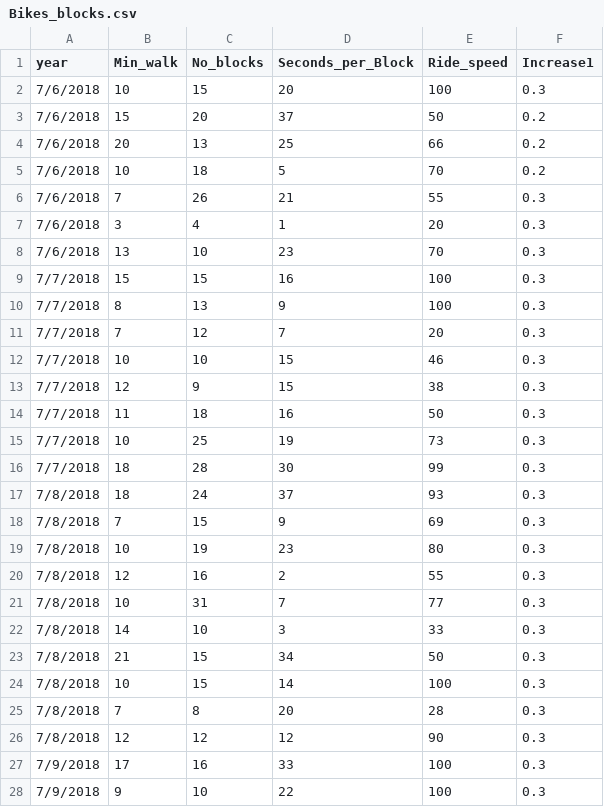
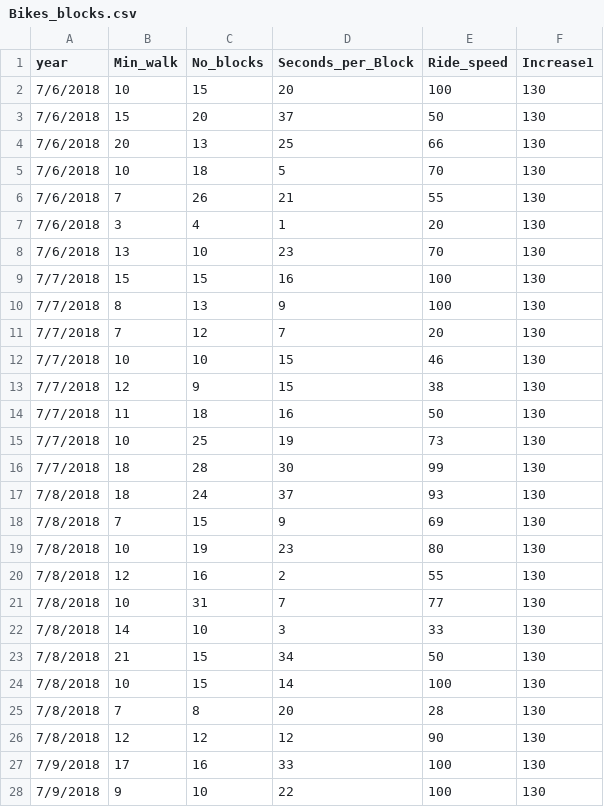
Before and after one commit to simofleanta/Data_coding_preparations, a CSV file: Bikes_blocks.csv, drawn as a sheet; only a part is shown; the diff covers the shown part only.

```diff
--- a/Bikes_blocks.csv
+++ b/Bikes_blocks.csv
@@ -1,28 +1,28 @@
 year,Min_walk,No_blocks,Seconds_per_Block,Ride_speed,Increase1
-7/6/2018,10,15,20,100,0.3
-7/6/2018,15,20,37,50,0.2
-7/6/2018,20,13,25,66,0.2
-7/6/2018,10,18,5,70,0.2
-7/6/2018,7,26,21,55,0.3
-7/6/2018,3,4,1,20,0.3
-7/6/2018,13,10,23,70,0.3
-7/7/2018,15,15,16,100,0.3
-7/7/2018,8,13,9,100,0.3
-7/7/2018,7,12,7,20,0.3
-7/7/2018,10,10,15,46,0.3
-7/7/2018,12,9,15,38,0.3
-7/7/2018,11,18,16,50,0.3
-7/7/2018,10,25,19,73,0.3
-7/7/2018,18,28,30,99,0.3
-7/8/2018,18,24,37,93,0.3
-7/8/2018,7,15,9,69,0.3
-7/8/2018,10,19,23,80,0.3
-7/8/2018,12,16,2,55,0.3
-7/8/2018,10,31,7,77,0.3
-7/8/2018,14,10,3,33,0.3
-7/8/2018,21,15,34,50,0.3
-7/8/2018,10,15,14,100,0.3
-7/8/2018,7,8,20,28,0.3
-7/8/2018,12,12,12,90,0.3
-7/9/2018,17,16,33,100,0.3
-7/9/2018,9,10,22,100,0.3
+7/6/2018,10,15,20,100,130
+7/6/2018,15,20,37,50,130
+7/6/2018,20,13,25,66,130
+7/6/2018,10,18,5,70,130
+7/6/2018,7,26,21,55,130
+7/6/2018,3,4,1,20,130
+7/6/2018,13,10,23,70,130
+7/7/2018,15,15,16,100,130
+7/7/2018,8,13,9,100,130
+7/7/2018,7,12,7,20,130
+7/7/2018,10,10,15,46,130
+7/7/2018,12,9,15,38,130
+7/7/2018,11,18,16,50,130
+7/7/2018,10,25,19,73,130
+7/7/2018,18,28,30,99,130
+7/8/2018,18,24,37,93,130
+7/8/2018,7,15,9,69,130
+7/8/2018,10,19,23,80,130
+7/8/2018,12,16,2,55,130
+7/8/2018,10,31,7,77,130
+7/8/2018,14,10,3,33,130
+7/8/2018,21,15,34,50,130
+7/8/2018,10,15,14,100,130
+7/8/2018,7,8,20,28,130
+7/8/2018,12,12,12,90,130
+7/9/2018,17,16,33,100,130
+7/9/2018,9,10,22,100,130
```
Also changed, not shown: 31 edited cells elsewhere in this file, 1 other file.
